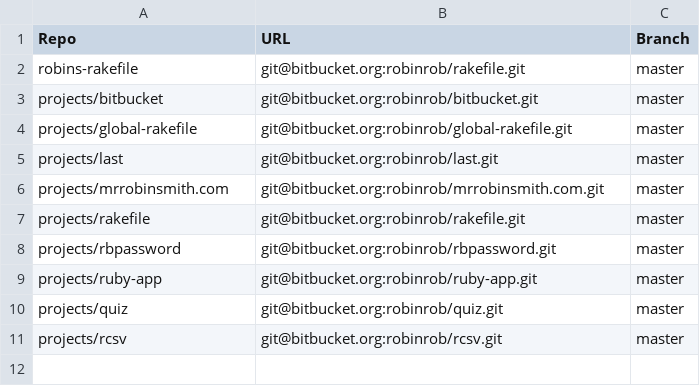
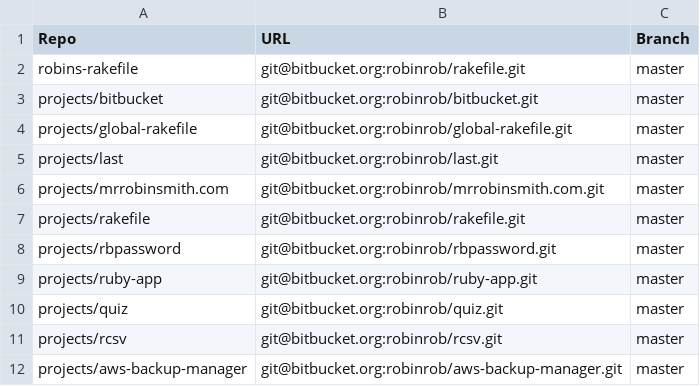
Before and after one commit to robinrob/ruby, a CSV file: repos.csv, drawn as a sheet; the diff names each change by its address in the sheet, - before the commit and + after, or states it on an @@ line.

```diff
--- a/repos.csv
+++ b/repos.csv
+row 12: projects/aws-backup-manager | git@bitbucket.org:robinrob/aws-backup-manager.git | master
```
Also changed, not shown: 3 other files.
